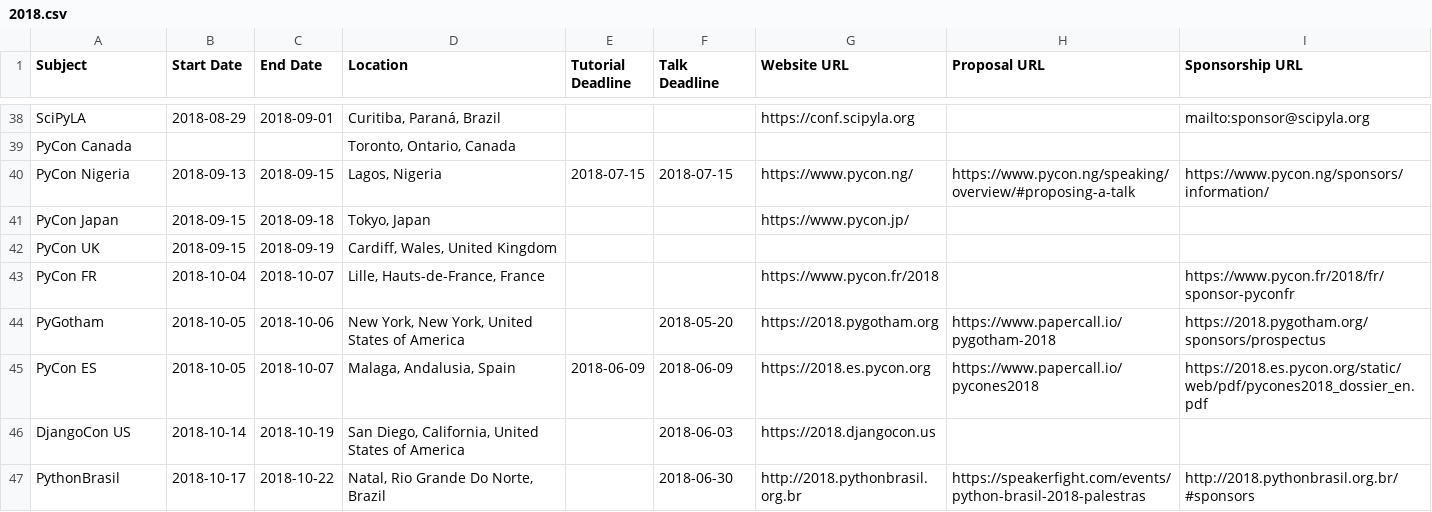
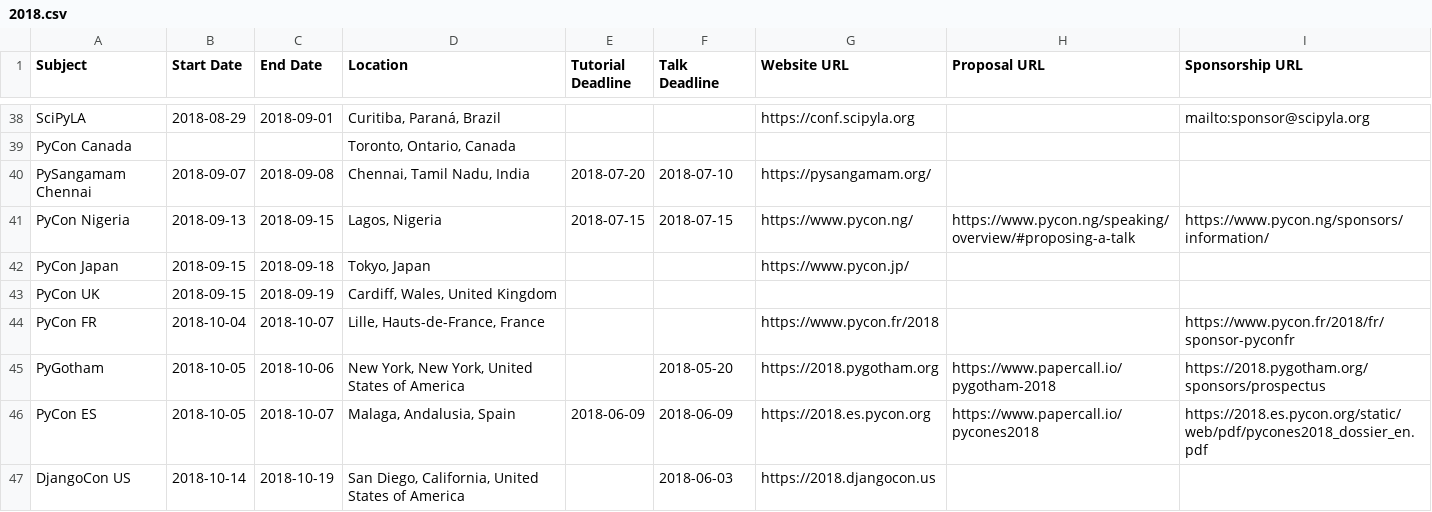
Before and after one commit to python-organizers/conferences, a CSV file: 2018.csv, drawn as a sheet; only a part is shown, gaps mark what is left out; the shorter side is filled out with more unchanged rows.

Commit message:
Add PySangamam Chennai (#57)

```diff
--- a/2018.csv
+++ b/2018.csv
@@ -39,2 +39,3 @@ SciPyLA,2018-08-29,2018-09-01,"Curitiba, Paraná, Brazil",,,https://conf.scipyla
 PyCon Canada,,,"Toronto, Ontario, Canada",,,,,
+PySangamam Chennai,2018-09-07,2018-09-08,"Chennai, Tamil Nadu, India",2018-07-20,2018-07-10,https://pysangamam.org/,,
 PyCon Nigeria,2018-09-13,2018-09-15,"Lagos, Nigeria",2018-07-15,2018-07-15,https://www.pycon.ng/,https://www.pycon.ng/speaking/overview/#proposing-a-talk,https://www.pycon.ng/sponsors/information/
```
